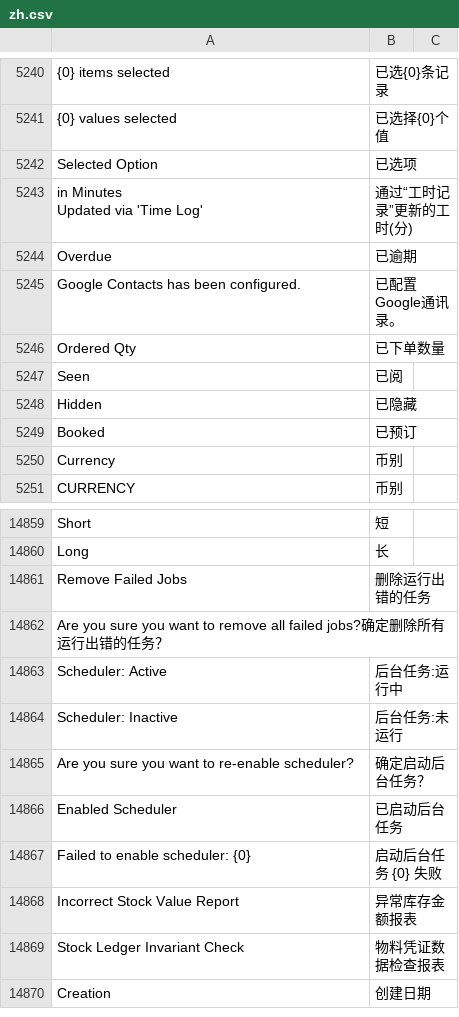
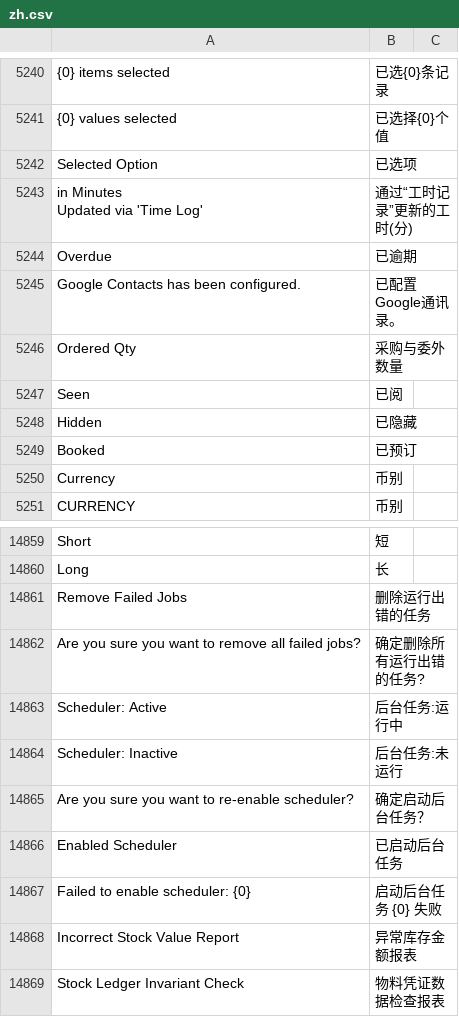
Before and after one commit to z1coyan/erpnext_chinese, a CSV file: erpnext_chinese/translations/zh.csv, drawn as a sheet; only a part is shown, gaps mark what is left out; the shorter side is filled out with more unchanged rows.

Commit message:
fix bad translation issue

```diff
--- a/erpnext_chinese/translations/zh.csv
+++ b/erpnext_chinese/translations/zh.csv
@@ -5259,3 +5259,3 @@ Overdue,已逾期
 Google Contacts has been configured.,已配置Google通讯录。
-Ordered Qty,已下单数量
+Ordered Qty,采购与委外数量
 Seen,已阅
@@ -15399,3 +15399,3 @@ Long,长
 Remove Failed Jobs,删除运行出错的任务
-Are you sure you want to remove all failed jobs?确定删除所有运行出错的任务？
+Are you sure you want to remove all failed jobs?,确定删除所有运行出错的任务?
 Scheduler: Active,后台任务:运行中
```
Also changed, not shown: 1 other file.
